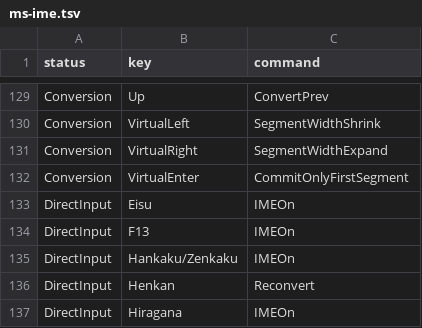
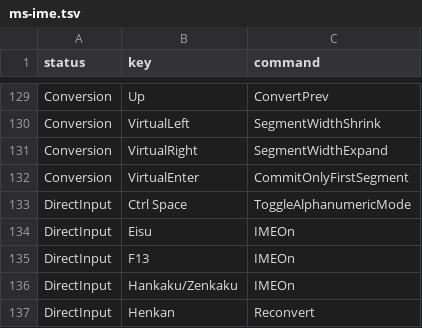
Before and after one commit to yuhi-sonehara/mozc, a TSV file: src/data/keymap/ms-ime.tsv, drawn as a sheet; only a part is shown, gaps mark what is left out; the shorter side is filled out with more unchanged rows; the diff names each change by its address in the sheet, - before the commit and + after, or states it on an @@ line.

Commit message:
feat(jev): DirectInput Ctrl+Space, segment judge, auto half-ascii on commit
- keymap: add DirectInput Ctrl Space -> ToggleAlphanumericMode to ms-ime.tsv.
  DirectInputState had no TOGGLE_ALPHANUMERIC_MODE enum, so the TSV row
  alone was rejected as an unknown command at keymap load time
  (keymap_test.LoadStreamWithErrors). Added the enum value, registered it
  in InitCommandData, and routed it in SendKeyDirectInputState.
- jev_judge: judge the trailing segment (text after the last space) instead
  of the whole raw string, so "web wo" reaches the judge. Segment gate is
  relaxed to 2 chars (kMinSegmentLength) to rescue 2-key words like "ni".
- jev_judge: on a ja switch keep the prefix ("web ") as-is and only rebuild
  the trailing segment as kana. CharChunk keeps the transliterator it was
  created with, so rewriting the prefix after SetInputMode(HIRAGANA) would
  full-width it; the prefix is left untouched instead.
- jev_judge/session: ModeOrigin (kDefault/kAutoSwitchedByJudge/kManualByUser)
  unifies mode transitions. The judge sets kAutoSwitchedByJudge, user toggles
  set kManualByUser, and Session::CommitInternal returns to HALF_ASCII on
  commit only when the mode came from the judge.

```diff
--- a/src/data/keymap/ms-ime.tsv
+++ b/src/data/keymap/ms-ime.tsv
+row 133: DirectInput | Ctrl Space | ToggleAlphanumericMode
```
Also changed, not shown: 5 other files.
